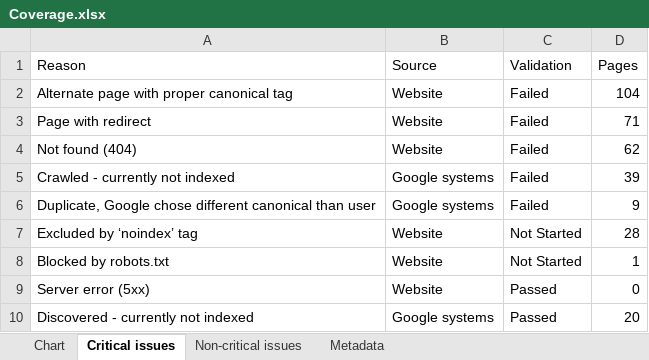
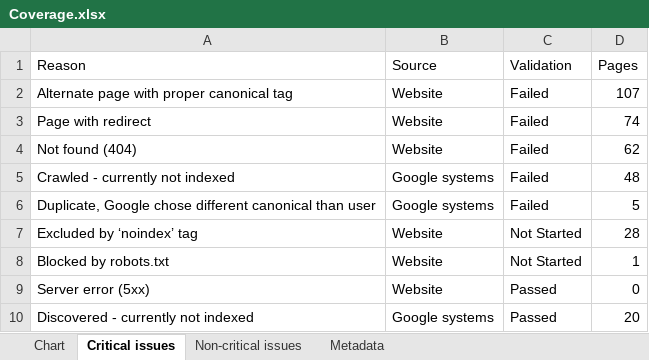
Before and after one commit to HEATLabs/HEAT-Labs-Configs, an Excel workbook: gsc-export/Coverage.xlsx, sheet Critical issues, drawn as a sheet; values as stored, in another font and other column widths than the file's, no borders; the diff names each change by its address in the sheet, - before the commit and + after, or states it on an @@ line.

```diff
--- a/gsc-export/Coverage.xlsx (sheet Critical issues)
+++ b/gsc-export/Coverage.xlsx (sheet Critical issues)
-D2 (Pages): 104
+D2 (Pages): 107
-D3 (Pages): 71
+D3 (Pages): 74
-D5 (Pages): 39
+D5 (Pages): 48
-D6 (Pages): 9
+D6 (Pages): 5
```
Also changed, not shown: sheet Chart, gsc-export/Breadcrumbs.xlsx, gsc-export/HTTPS.xlsx, 2 other files.
